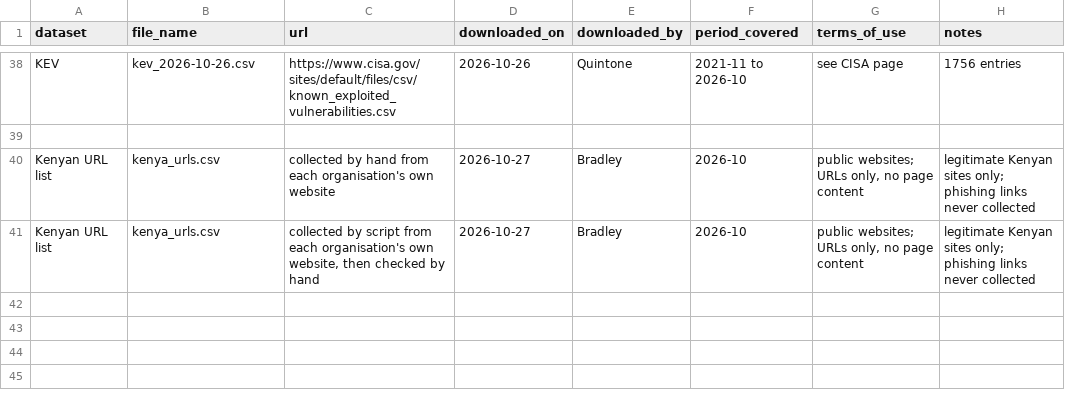
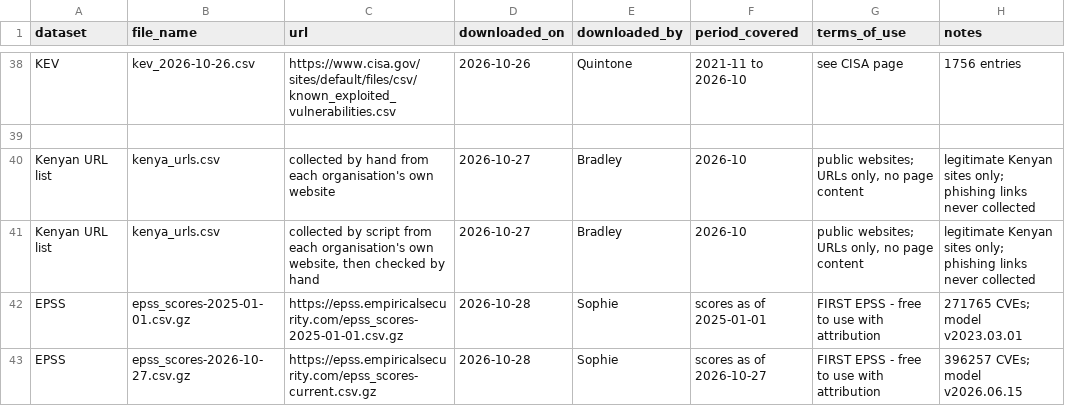
Before and after one commit to Mudhuneomondi/data-forge-cyber, a CSV file: docs/source_log.csv, drawn as a sheet; only a part is shown, gaps mark what is left out; the diff names each change by its address in the sheet, - before the commit and + after, or states it on an @@ line.

Commit message:
EPSS data set

```diff
--- a/docs/source_log.csv
+++ b/docs/source_log.csv
+row 42: EPSS | epss_scores-2025-01-01.csv.gz | https://epss.empiricalsecurity.com/epss_scores-2025-01-01.csv.gz | 2026-10-28 | Sophie | scores as of 2025-01-01 | FIRST EPSS - free to use with attribution | 271765 CVEs; model v2023.03.01
+row 43: EPSS | epss_scores-2026-10-27.csv.gz | https://epss.empiricalsecurity.com/epss_scores-current.csv.gz | 2026-10-28 | Sophie | scores as of 2026-10-27 | FIRST EPSS - free to use with attribution | 396257 CVEs; model v2026.06.15
```
Also changed, not shown: data/raw/kenya_urls.csv, 5 other files.
